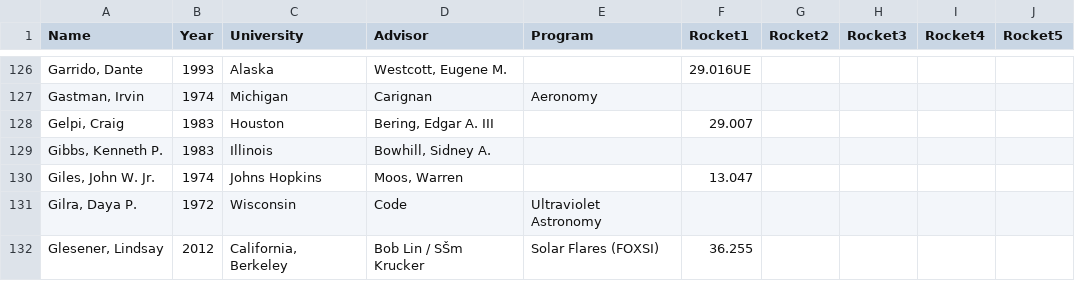
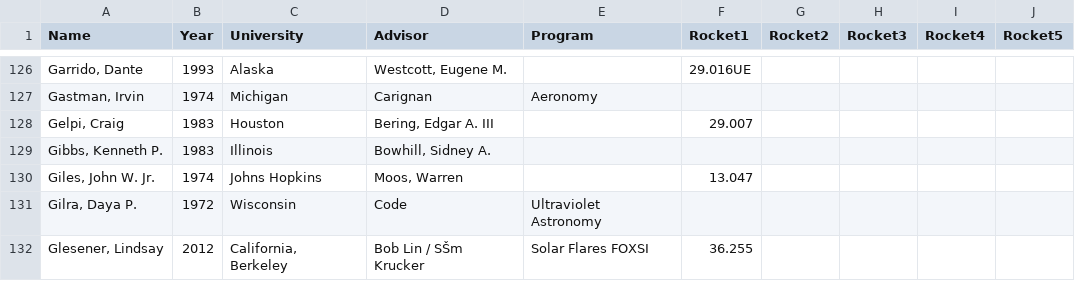
Before and after one commit to smartin41/NASA-rocket-science.github.io, a CSV file: _data/phd_alphabetical.csv, drawn as a sheet; only a part is shown, gaps mark what is left out.

Commit message:
test

```diff
--- a/_data/phd_alphabetical.csv
+++ b/_data/phd_alphabetical.csv
@@ -131,2 +131,2 @@ Name,Year,University,Advisor,Program,Rocket1,Rocket2,Rocket3,Rocket4,Rocket5
 "Gilra, Daya P.",1972,Wisconsin,Code,Ultraviolet Astronomy,,,,,
-"Glesener, Lindsay",2012,"California, Berkeley",Bob Lin / SŠm Krucker,Solar Flares (FOXSI),36.255,,,,
+"Glesener, Lindsay",2012,"California, Berkeley",Bob Lin / SŠm Krucker,Solar Flares FOXSI,36.255,,,,
```
